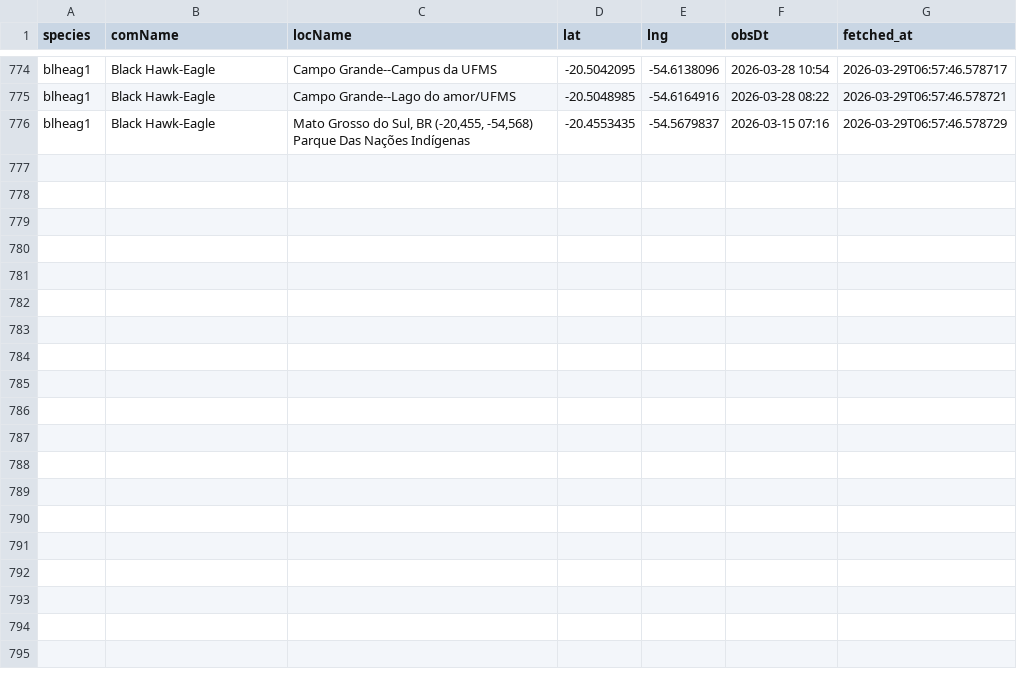
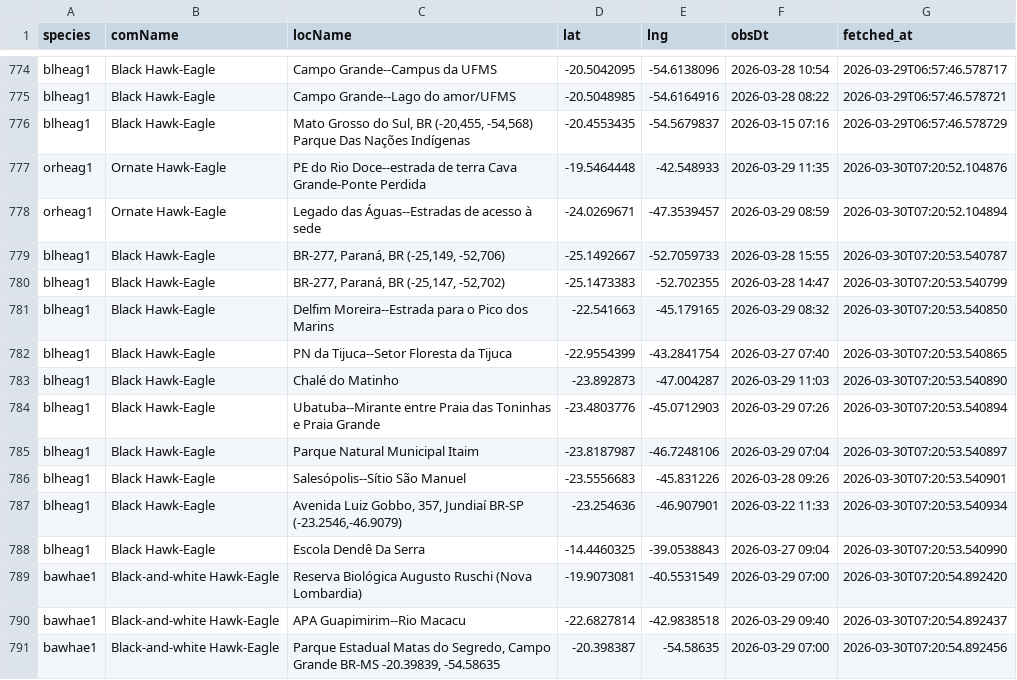
Before and after one commit to LucasEmerickTorrezani/ebird-aguias-de-penacho-dashboard, a CSV file: data/observations.csv, drawn as a sheet; only a part is shown, gaps mark what is left out; the diff names each change by its address in the sheet, - before the commit and + after, or states it on an @@ line.

```diff
--- a/data/observations.csv
+++ b/data/observations.csv
+row 777: orheag1 | Ornate Hawk-Eagle | PE do Rio Doce--estrada de terra Cava Grande-Ponte Perdida | -19.5464448 | -42.548933 | 2026-03-29 11:35 | 2026-03-30T07:20:52.104876
+row 778: orheag1 | Ornate Hawk-Eagle | Legado das Águas--Estradas de acesso à sede | -24.0269671 | -47.3539457 | 2026-03-29 08:59 | 2026-03-30T07:20:52.104894
+row 779: blheag1 | Black Hawk-Eagle | BR-277, Paraná, BR (-25,149, -52,706) | -25.1492667 | -52.7059733 | 2026-03-28 15:55 | 2026-03-30T07:20:53.540787
+row 780: blheag1 | Black Hawk-Eagle | BR-277, Paraná, BR (-25,147, -52,702) | -25.1473383 | -52.702355 | 2026-03-28 14:47 | 2026-03-30T07:20:53.540799
+row 781: blheag1 | Black Hawk-Eagle | Delfim Moreira--Estrada para o Pico dos Marins | -22.541663 | -45.179165 | 2026-03-29 08:32 | 2026-03-30T07:20:53.540850
+row 782: blheag1 | Black Hawk-Eagle | PN da Tijuca--Setor Floresta da Tijuca | -22.9554399 | -43.2841754 | 2026-03-27 07:40 | 2026-03-30T07:20:53.540865
+row 783: blheag1 | Black Hawk-Eagle | Chalé do Matinho | -23.892873 | -47.004287 | 2026-03-29 11:03 | 2026-03-30T07:20:53.540890
+row 784: blheag1 | Black Hawk-Eagle | Ubatuba--Mirante entre Praia das Toninhas e Praia Grande | -23.4803776 | -45.0712903 | 2026-03-29 07:26 | 2026-03-30T07:20:53.540894
+row 785: blheag1 | Black Hawk-Eagle | Parque Natural Municipal Itaim | -23.8187987 | -46.7248106 | 2026-03-29 07:04 | 2026-03-30T07:20:53.540897
+row 786: blheag1 | Black Hawk-Eagle | Salesópolis--Sítio São Manuel | -23.5556683 | -45.831226 | 2026-03-28 09:26 | 2026-03-30T07:20:53.540901
+row 787: blheag1 | Black Hawk-Eagle | Avenida Luiz Gobbo, 357, Jundiaí BR-SP (-23.2546,-46.9079) | -23.254636 | -46.907901 | 2026-03-22 11:33 | 2026-03-30T07:20:53.540934
+row 788: blheag1 | Black Hawk-Eagle | Escola Dendê Da Serra | -14.4460325 | -39.0538843 | 2026-03-27 09:04 | 2026-03-30T07:20:53.540990
+row 789: bawhae1 | Black-and-white Hawk-Eagle | Reserva Biológica Augusto Ruschi (Nova Lombardia) | -19.9073081 | -40.5531549 | 2026-03-29 07:00 | 2026-03-30T07:20:54.892420
+row 790: bawhae1 | Black-and-white Hawk-Eagle | APA Guapimirim--Rio Macacu | -22.6827814 | -42.9838518 | 2026-03-29 09:40 | 2026-03-30T07:20:54.892437
+row 791: bawhae1 | Black-and-white Hawk-Eagle | Parque Estadual Matas do Segredo, Campo Grande BR-MS -20.39839, -54.58635 | -20.398387 | -54.58635 | 2026-03-29 07:00 | 2026-03-30T07:20:54.892456
```
